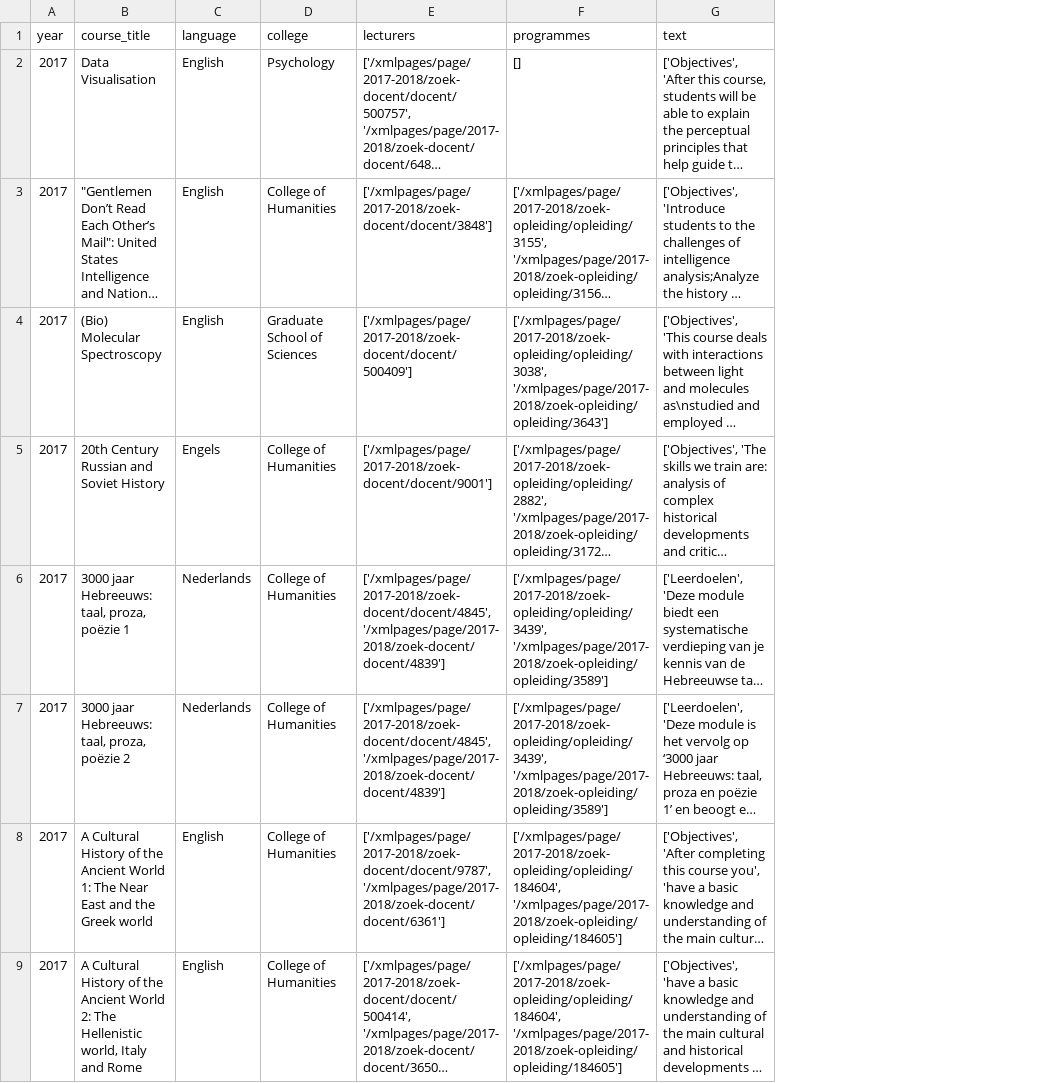
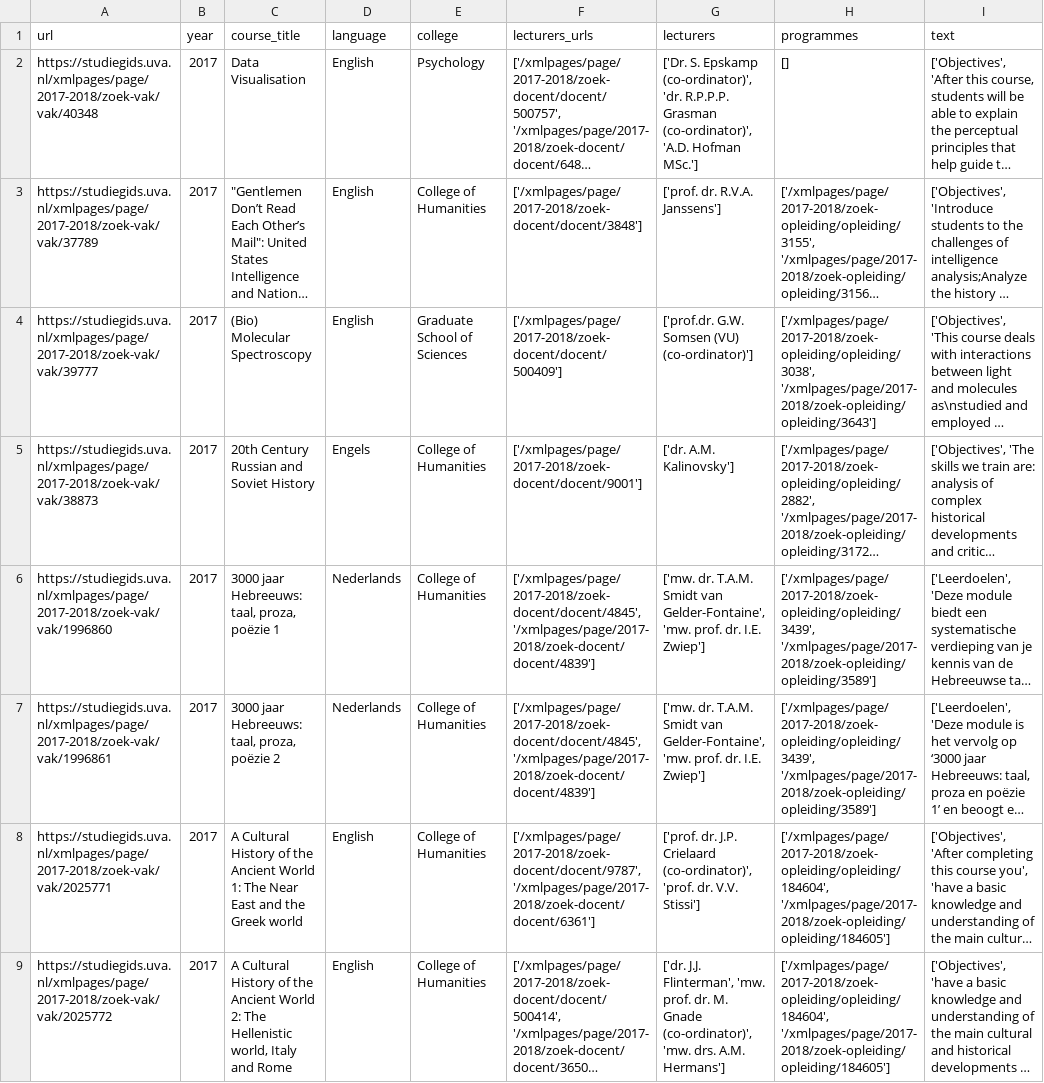
Before and after one commit to 100portraits/Course-Scraper, a CSV file: UvA/data/course_details/course_details_2017_2018.csv, drawn as a sheet; only a part is shown; long unchanged cells end in …; addresses are those after the commit; the diff names each change by its address in the sheet, - before the commit and + after, or states it on an @@ line.

Commit message:
update text generated files

```diff
--- a/UvA/data/course_details/course_details_2017_2018.csv
+++ b/UvA/data/course_details/course_details_2017_2018.csv
+column A (url), rows 2-9: https://studiegids.uva.nl/xmlpages/page/2017-2018/zoek-vak/vak/40348 | https://studiegids.uva.nl/xmlpages/page/2017-2018/zoek-vak/vak/37789 | https://studiegids.uva.nl/xmlpages/page/2017-2018/zoek-vak/vak/39777 | https://studiegids.uva.nl/xmlpages/page/2017-2018/zoek-vak/vak/38873 | https://studiegids.uva.nl/xmlpages/page/2017-2018/zoek-vak/vak/1996860 | https://studiegids.uva.nl/xmlpages/page/2017-2018/zoek-vak/vak/1996861 | https://studiegids.uva.nl/xmlpages/page/2017-2018/zoek-vak/vak/2025771 | https://studiegids.uva.nl/xmlpages/page/2017-2018/zoek-vak/vak/2025772
+column G (lecturers), rows 2-9: ['Dr. S. Epskamp (co-ordinator)', 'dr. R.P.P.P. Grasman (co-ordinator)', 'A.D. Hofman MSc.'] | ['prof. dr. R.V.A. Janssens'] | ['prof.dr. G.W. Somsen (VU) (co-ordinator)'] | ['dr. A.M. Kalinovsky'] | ['mw. dr. T.A.M. Smidt van Gelder-Fontaine', 'mw. prof. dr. I.E. Zwiep'] | ['mw. dr. T.A.M. Smidt van Gelder-Fontaine', 'mw. prof. dr. I.E. Zwiep'] | ['prof. dr. J.P. Crielaard (co-ordinator)', 'prof. dr. V.V. Stissi'] | ['dr. J.J. Flinterman', 'mw. prof. dr. M. Gnade (co-ordinator)', 'mw. drs. A.M. Hermans']
-F1: lecturers
+F1: lecturers_urls
```
Also changed, not shown: UvA/data/course_details/course_details_2014_2015.csv, UvA/data/course_details/course_details_2018_2019.csv, 10 other files.
